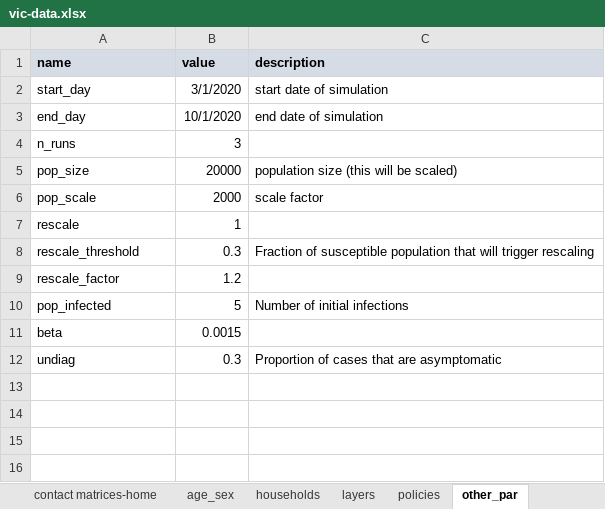
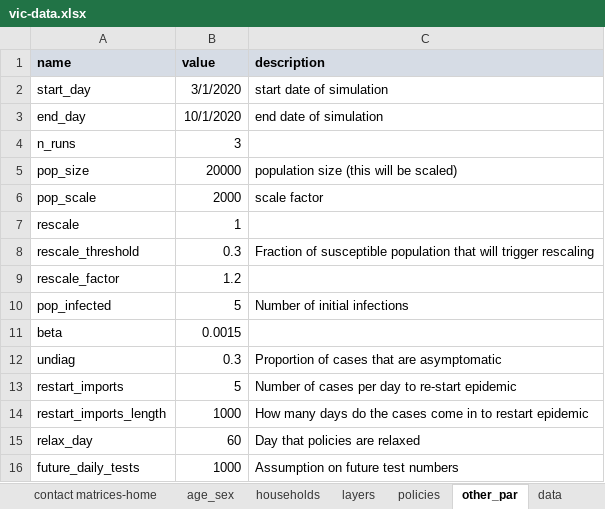
Before and after one commit to brain-modelling-group/covasim-qld-model, an Excel workbook: data/vic-data.xlsx, sheet other_par, drawn as a sheet; values as stored, in another font and other column widths than the file's, no borders; the diff names each change by its address in the sheet, - before the commit and + after, or states it on an @@ line.

```diff
--- a/data/vic-data.xlsx (sheet other_par)
+++ b/data/vic-data.xlsx (sheet other_par)
+sheet tab: data
+row 13: restart_imports | 5 | Number of cases per day to re-start epidemic
+row 14: restart_imports_length | 1000 | How many days do the cases come in to restart epidemic
+row 15: relax_day | 60 | Day that policies are relaxed
+row 16: future_daily_tests | 1000 | Assumption on future test numbers
```
Also changed, not shown: sheet layers, sheet policies, formulas that keep their value, 13 other files.
